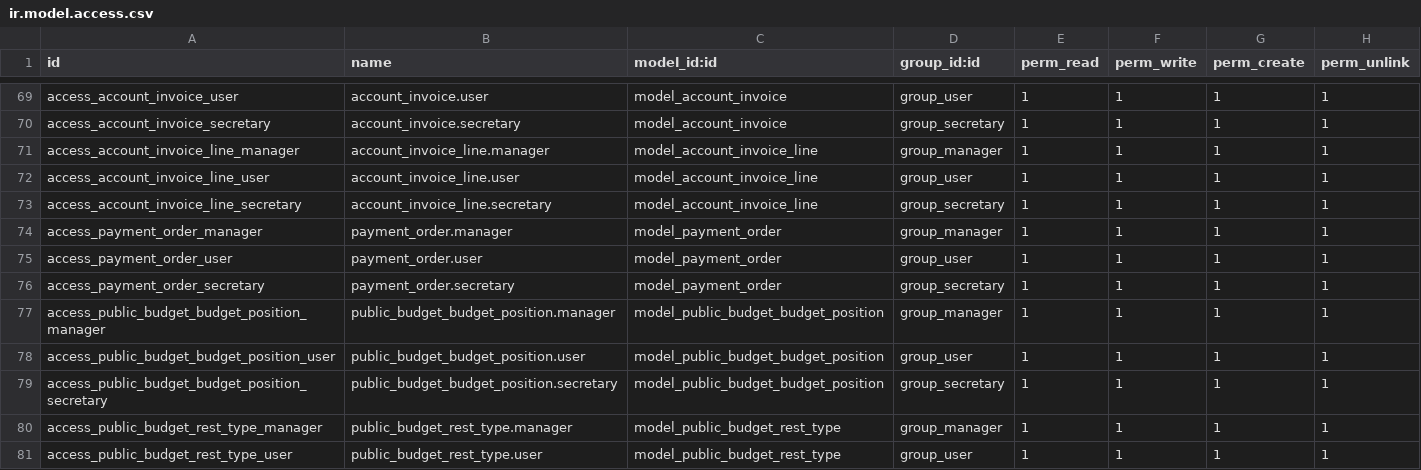
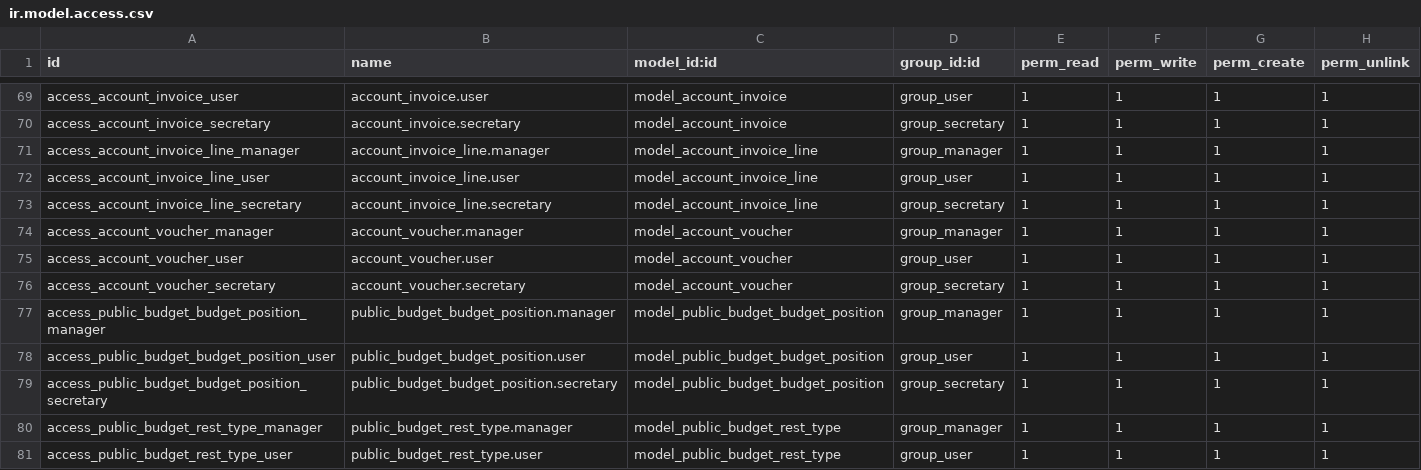
Before and after one commit to ingadhoc/odoo-public-administration, a CSV file: addons/public_budget/security/ir.model.access.csv, drawn as a sheet; only a part is shown, gaps mark what is left out.

Commit message:
REM account payment

```diff
--- a/addons/public_budget/security/ir.model.access.csv
+++ b/addons/public_budget/security/ir.model.access.csv
@@ -73,5 +73,5 @@
 "access_account_invoice_line_secretary","account_invoice_line.secretary","model_account_invoice_line","group_secretary",1,1,1,1
-"access_payment_order_manager","payment_order.manager","model_payment_order","group_manager",1,1,1,1
-"access_payment_order_user","payment_order.user","model_payment_order","group_user",1,1,1,1
-"access_payment_order_secretary","payment_order.secretary","model_payment_order","group_secretary",1,1,1,1
+"access_account_voucher_manager","account_voucher.manager","model_account_voucher","group_manager",1,1,1,1
+"access_account_voucher_user","account_voucher.user","model_account_voucher","group_user",1,1,1,1
+"access_account_voucher_secretary","account_voucher.secretary","model_account_voucher","group_secretary",1,1,1,1
 "access_public_budget_budget_position_manager","public_budget_budget_position.manager","model_public_budget_budget_position","group_manager",1,1,1,1
```
Also changed, not shown: 10 other files.
